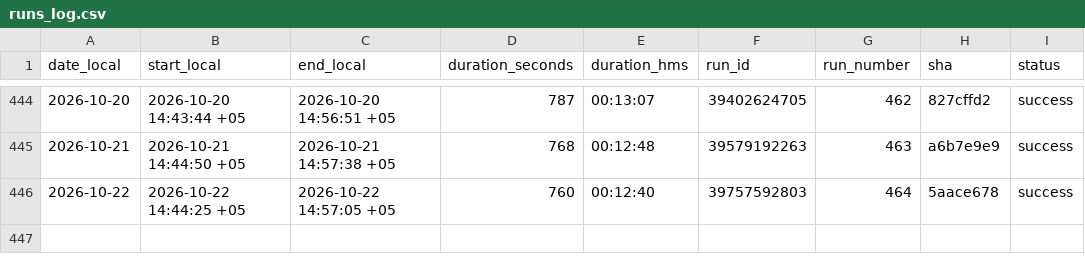
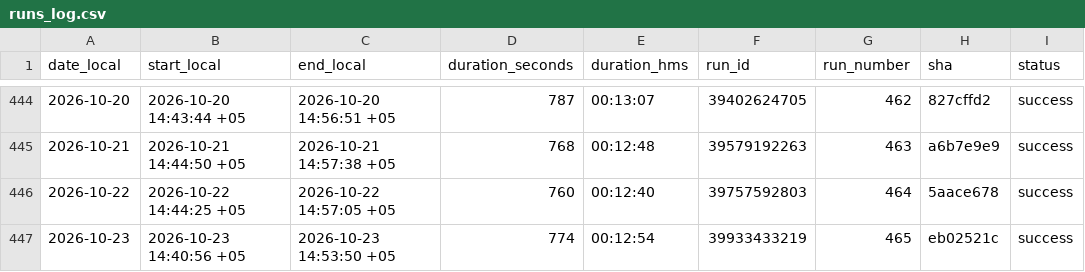
Before and after one commit to d-djumanov/OLX_Dacha_Scraping, a CSV file: Project/runs_log.csv, drawn as a sheet; only a part is shown, gaps mark what is left out.

```diff
--- a/Project/runs_log.csv
+++ b/Project/runs_log.csv
@@ -446 +446,2 @@ date_local,start_local,end_local,duration_seconds,duration_hms,run_id,run_number
 2026-10-22,2026-10-22 14:44:25 +05,2026-10-22 14:57:05 +05,760,00:12:40,39757592803,464,5aace678,success
+2026-10-23,2026-10-23 14:40:56 +05,2026-10-23 14:53:50 +05,774,00:12:54,39933433219,465,eb02521c,success
```
Also changed, not shown: 2 other files.
